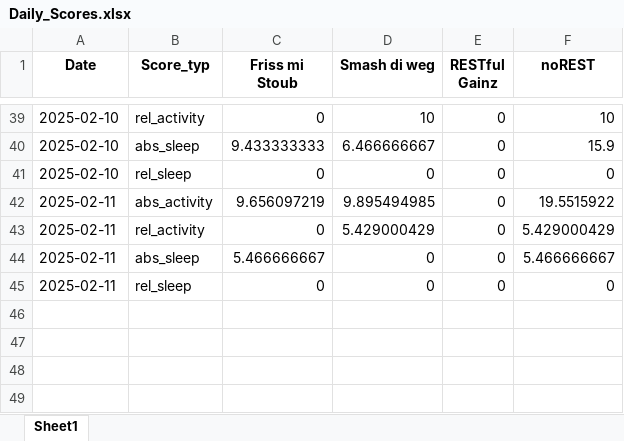
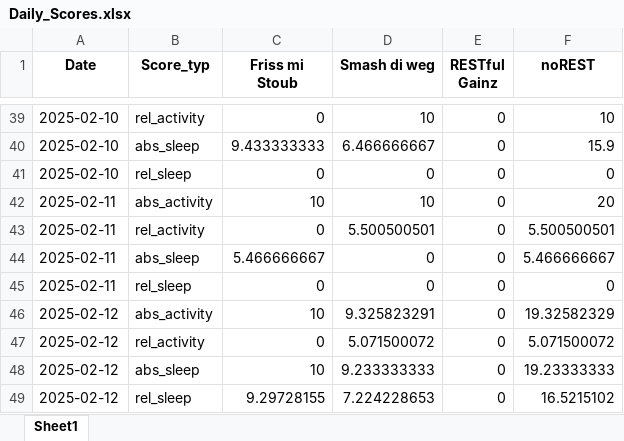
Before and after one commit to Cornibouchon/HealthyLifeFrontend01, an Excel workbook: data/Firmen/creators/2025-02-01/Daily_Scores.xlsx, sheet Sheet1, drawn as a sheet; only a part is shown, gaps mark what is left out; values as stored, in another font and other column widths than the file's, no borders; the diff names each change by its address in the sheet, - before the commit and + after, or states it on an @@ line.

```diff
--- a/data/Firmen/creators/2025-02-01/Daily_Scores.xlsx (sheet Sheet1)
+++ b/data/Firmen/creators/2025-02-01/Daily_Scores.xlsx (sheet Sheet1)
-C42 (Friss mi Stoub): 9.656097219
+C42 (Friss mi Stoub): 10
-D42 (Smash di weg): 9.895494985
+D42 (Smash di weg): 10
-F42 (noREST): 19.5515922
+F42 (noREST): 20
-D43 (Smash di weg): 5.429000429
+D43 (Smash di weg): 5.500500501
-F43 (noREST): 5.429000429
+F43 (noREST): 5.500500501
+row 46: 2025-02-12 | abs_activity | 10 | 9.325823291 | 0 | 19.32582329
+row 47: 2025-02-12 | rel_activity | 0 | 5.071500072 | 0 | 5.071500072
+row 48: 2025-02-12 | abs_sleep | 10 | 9.233333333 | 0 | 19.23333333
+row 49: 2025-02-12 | rel_sleep | 9.29728155 | 7.224228653 | 0 | 16.5215102
```
Also changed, not shown: data/Firmen/creators/2025-02-01/Daily_Motivations.xlsx, data/Firmen/ipt/2025-02-01/Daily_Motivations.xlsx, 1 other file.
